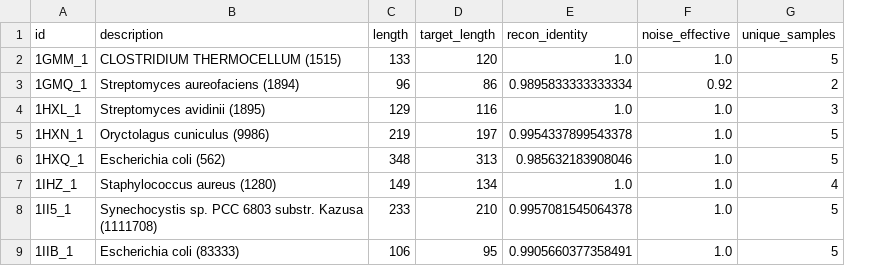
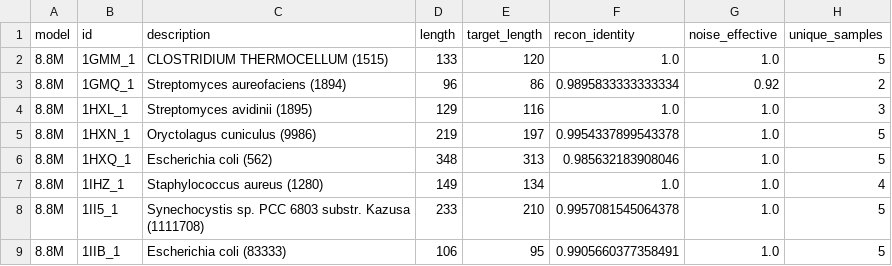
Before and after one commit to robertftenbosch/raygun, a TSV file: benchmarks/results.tsv, drawn as a sheet; only a part is shown; the diff names each change by its address in the sheet, - before the commit and + after, or states it on an @@ line.

```diff
--- a/benchmarks/results.tsv
+++ b/benchmarks/results.tsv
+column A (model), rows 2-9: all 8.8M
```
Also changed, not shown: 2 other files.
